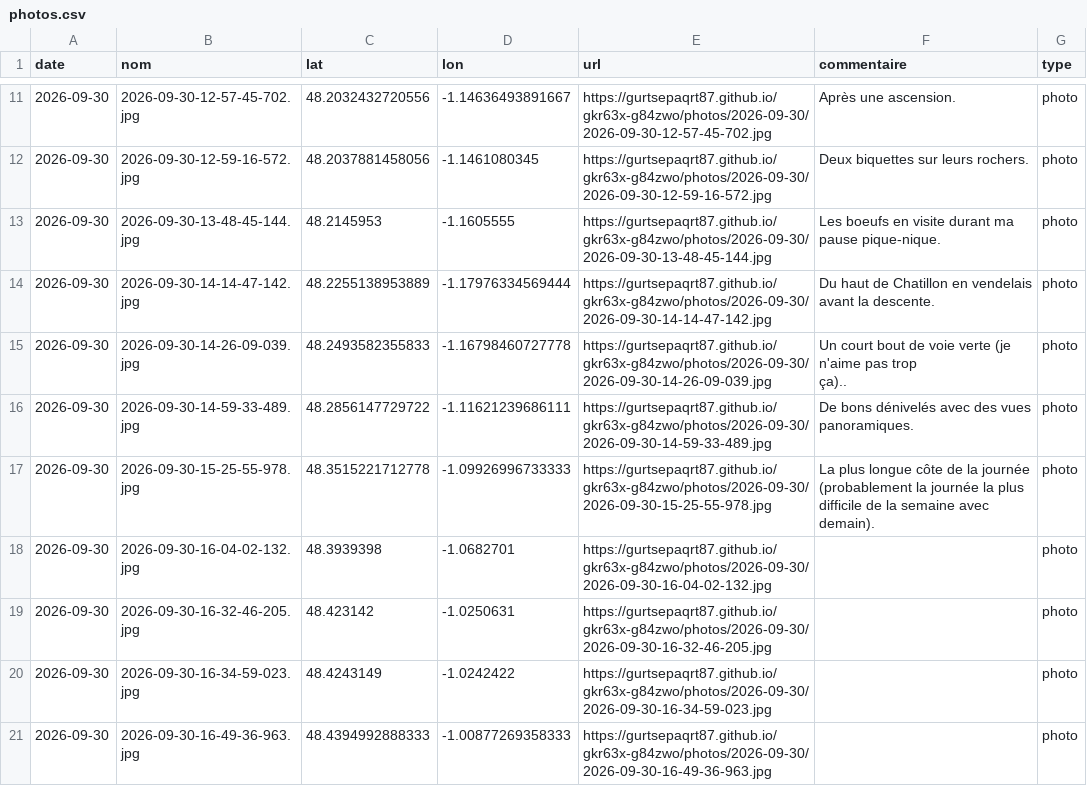
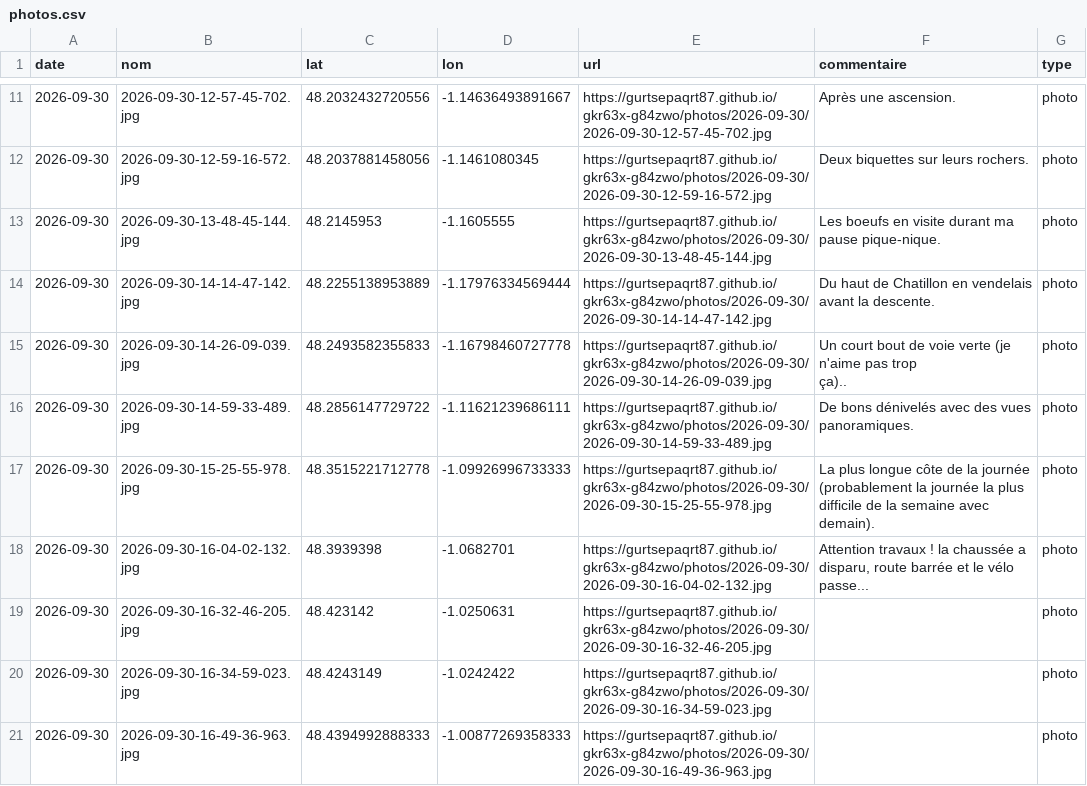
Before and after one commit to gurtsepaqrt87/gkr63x-g84zwo, a CSV file: photos.csv, drawn as a sheet; only a part is shown, gaps mark what is left out.

Commit message:
commentaire 2026-09-30-16-04-02-132 (2026-09-30)

```diff
--- a/photos.csv
+++ b/photos.csv
@@ -18,3 +18,3 @@ date,nom,lat,lon,url,commentaire,type
 2026-09-30,2026-09-30-15-25-55-978.jpg,48.3515221712778,-1.09926996733333,https://gurtsepaqrt87.github.io/gkr63x-g84zwo/photos/2026-09-30/2026-09-30-15-25-55-978.jpg,La plus longue côte de la journée (probablement la journée la plus difficile de la semaine avec demain).,photo
-2026-09-30,2026-09-30-16-04-02-132.jpg,48.3939398,-1.0682701,https://gurtsepaqrt87.github.io/gkr63x-g84zwo/photos/2026-09-30/2026-09-30-16-04-02-132.jpg,,photo
+2026-09-30,2026-09-30-16-04-02-132.jpg,48.3939398,-1.0682701,https://gurtsepaqrt87.github.io/gkr63x-g84zwo/photos/2026-09-30/2026-09-30-16-04-02-132.jpg,"Attention travaux ! la chaussée a disparu, route barrée et le vélo passe...",photo
 2026-09-30,2026-09-30-16-32-46-205.jpg,48.423142,-1.0250631,https://gurtsepaqrt87.github.io/gkr63x-g84zwo/photos/2026-09-30/2026-09-30-16-32-46-205.jpg,,photo
```
